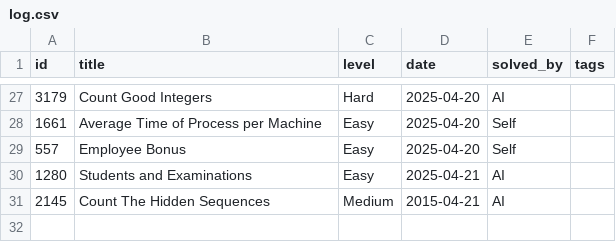
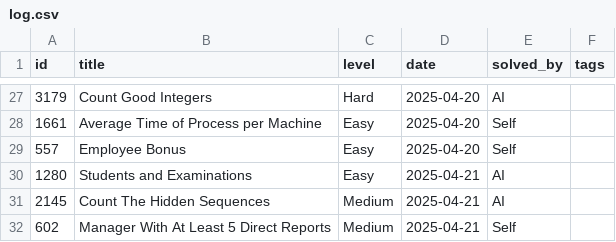
Before and after one commit to kendrickhn/leetcode, a CSV file: progress/log.csv, drawn as a sheet; only a part is shown, gaps mark what is left out.

Commit message:
First Medium That I Solved

```diff
--- a/progress/log.csv
+++ b/progress/log.csv
@@ -30,2 +30,3 @@ id,title,level,date,solved_by,tags
 1280,Students and Examinations,Easy,2025-04-21,AI,
-2145,Count The Hidden Sequences,Medium,2015-04-21,AI,
+2145,Count The Hidden Sequences,Medium,2025-04-21,AI,
+602,Manager With At Least 5 Direct Reports,Medium,2025-04-21,Self,
```
Also changed, not shown: 1 other file.
